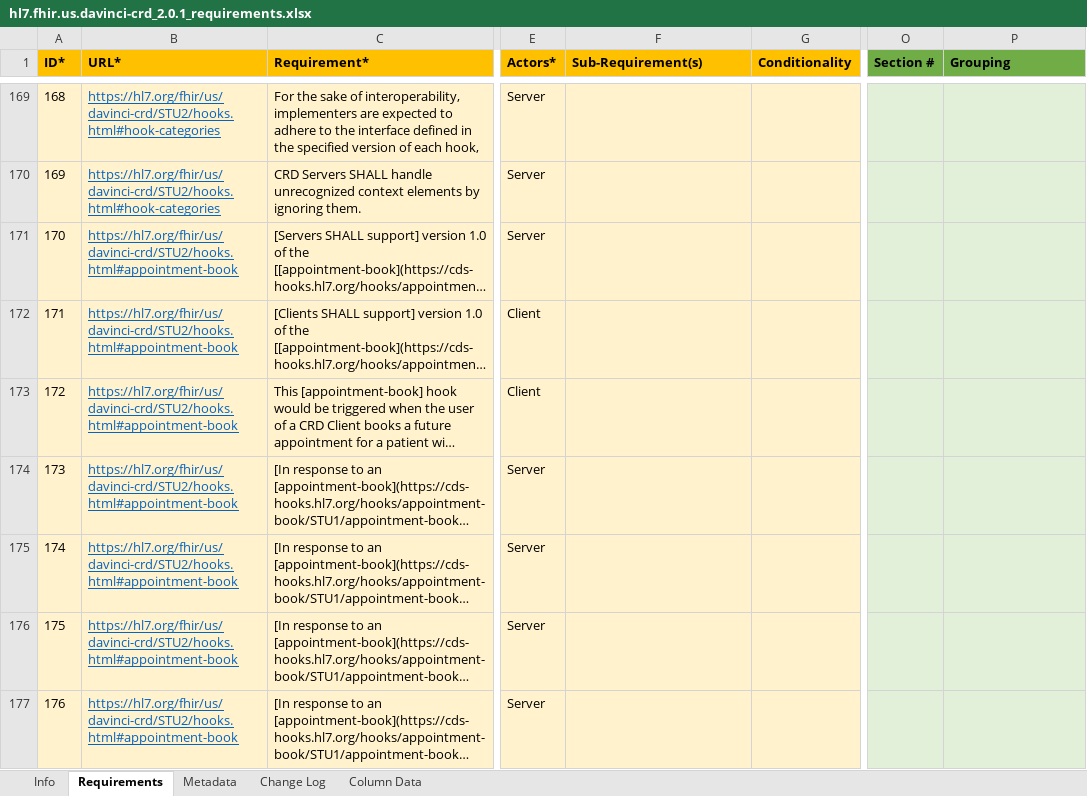
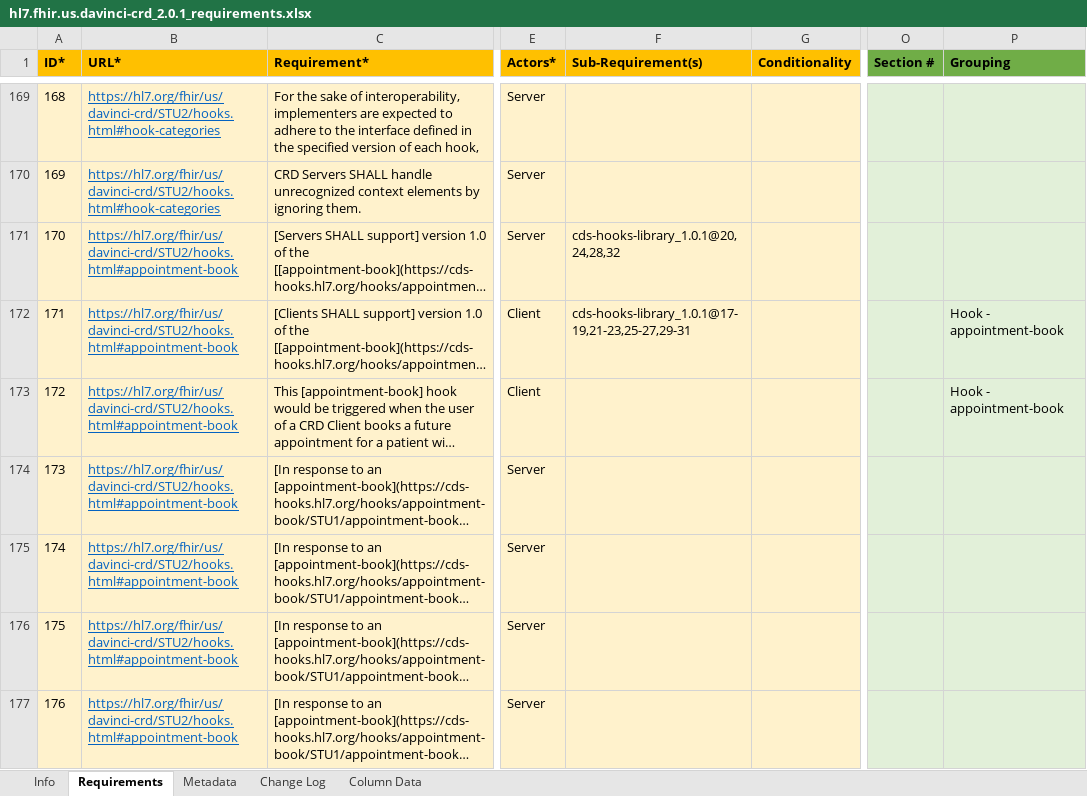
Before and after one commit to inferno-framework/davinci-crd-test-kit, an Excel workbook: lib/davinci_crd_test_kit/requirements/hl7.fhir.us.davinci-crd_2.0.1_requirements.xlsx, sheet Requirements, drawn as a sheet; only a part is shown, gaps mark what is left out; long unchanged cells end in …; values as stored, in another font and other column widths than the file's, no borders; the diff covers the shown part only; the diff names each change by its address in the sheet, - before the commit and + after, or states it on an @@ line.

Commit message:
ID-12: update crd requirements (#35)
* initial updates to requirements

* remove deprecated reqiurement

* add hooks requirements

* added additional request validation for clients based on uncovered requirements

* clean requirements and add them to CRD client tests

* deprecate CRD requirement 254

* add client capability statement requirements

* adjust registration tests to add attestion for service registration

* remove todo

* typo

* adjust prefetch requirements

* add client capability statement requirements

* Revert "remove todo"

This reverts commit c8d94faf3a6dc31123c182db6ebddec0ec319c91.

* Revert "adjust registration tests to add attestion for service registration"

This reverts commit 3d3515e9170086162f02a4b77f7fd535e6e8a71a.

* Revert "added additional request validation for clients based on uncovered requirements"

This reverts commit 34464e28b4281bff8a881a4f2e689b13d225e9c2.

* udpate coverage after reversions

* add access token requirement

* update requirement coverage post merge

```diff
--- a/lib/davinci_crd_test_kit/requirements/hl7.fhir.us.davinci-crd_2.0.1_requirements.xlsx (sheet Requirements)
+++ b/lib/davinci_crd_test_kit/requirements/hl7.fhir.us.davinci-crd_2.0.1_requirements.xlsx (sheet Requirements)
-F171 (Sub-Requirement(s)): (empty)
+F171 (Sub-Requirement(s)): cds-hooks-library_1.0.1@20,24,28,32
-F172 (Sub-Requirement(s)): (empty)
+F172 (Sub-Requirement(s)): cds-hooks-library_1.0.1@17-19,21-23,25-27,29-31
-P172:P173 (Grouping): (empty)
+P172:P173 (Grouping): Hook - appointment-book
```
Also changed, not shown: 18 added rows, 6 removed rows and 148 edited cells elsewhere in this sheet, lib/davinci_crd_test_kit/requirements/cds-hooks_2.0_requirements.xlsx, 29 other files.
